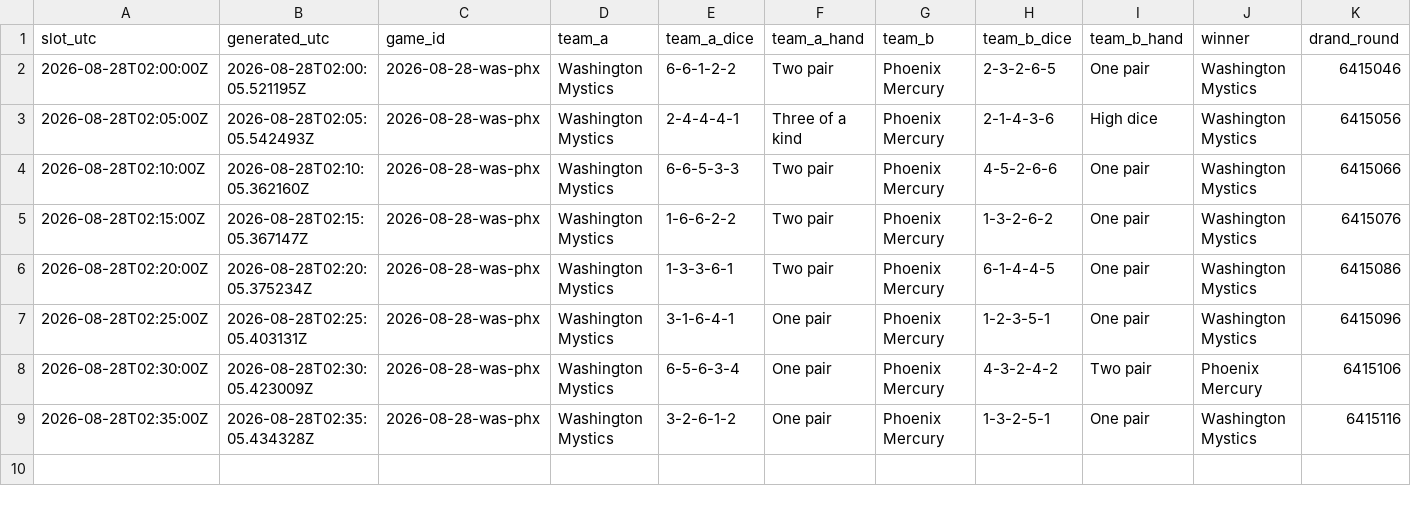
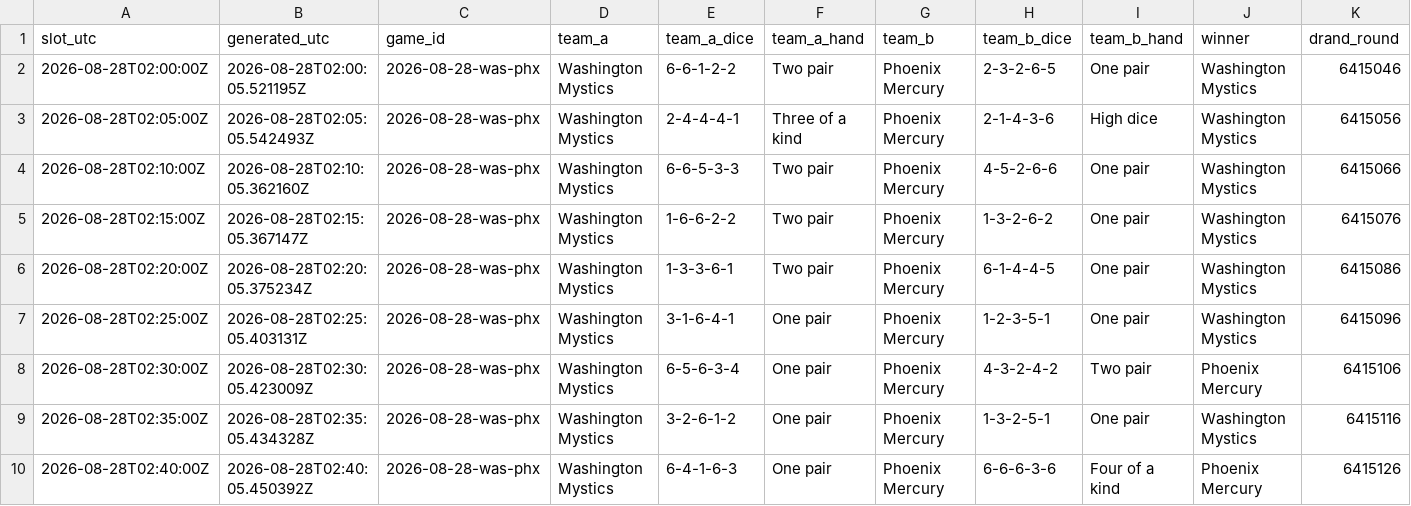
Before and after one commit to shabahren/wnba-dice-poker, a CSV file: data/2026-08-28-was-phx.csv, drawn as a sheet; only a part is shown; rows hold the shown columns only; the diff names each change by its address in the sheet, - before the commit and + after, or states it on an @@ line.

Commit message:
Add real-time Dice Poker result 2026-08-28 02:40 UTC

```diff
--- a/data/2026-08-28-was-phx.csv
+++ b/data/2026-08-28-was-phx.csv
+row 10: 2026-08-28T02:40:00Z | 2026-08-28T02:40:05.450392Z | 2026-08-28-was-phx | Washington Mystics | 6-4-1-6-3 | One pair | Phoenix Mercury | 6-6-6-3-6 | Four of a kind | Phoenix Mercury | 6415126
```
